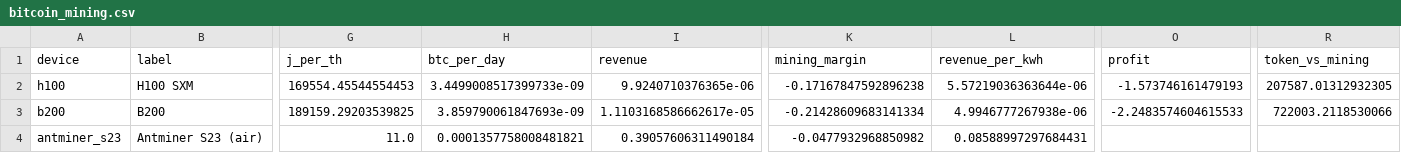
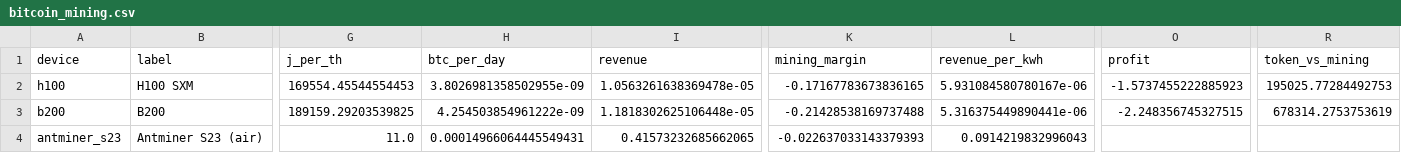
Before and after one commit to martifr4/App_reflexes, a CSV file: token_spread/outputs/bitcoin_mining.csv, drawn as a sheet; only a part is shown, gaps mark what is left out; the diff names each change by its address in the sheet, - before the commit and + after, or states it on an @@ line.

```diff
--- a/token_spread/outputs/bitcoin_mining.csv
+++ b/token_spread/outputs/bitcoin_mining.csv
-H2 (btc_per_day): 3.4499008517399733e-09
+H2 (btc_per_day): 3.8026981358502955e-09
-I2 (revenue): 9.9240710376365e-06
+I2 (revenue): 1.0563261638369478e-05
-K2 (mining_margin): -0.17167847592896238
+K2 (mining_margin): -0.17167783673836165
-L2 (revenue_per_kwh): 5.57219036363644e-06
+L2 (revenue_per_kwh): 5.931084580780167e-06
-O2 (profit): -1.573746161479193
+O2 (profit): -1.5737455222885923
-R2 (token_vs_mining): 207587.01312932305
+R2 (token_vs_mining): 195025.77284492753
-H3 (btc_per_day): 3.859790061847693e-09
+H3 (btc_per_day): 4.254503854961222e-09
-I3 (revenue): 1.1103168586662617e-05
+I3 (revenue): 1.1818302625106448e-05
-K3 (mining_margin): -0.21428609683141334
+K3 (mining_margin): -0.21428538169737488
-L3 (revenue_per_kwh): 4.9946777267938e-06
+L3 (revenue_per_kwh): 5.316375449890441e-06
-O3 (profit): -2.2483574604615533
+O3 (profit): -2.248356745327515
-R3 (token_vs_mining): 722003.2118530066
+R3 (token_vs_mining): 678314.2753753619
-H4 (btc_per_day): 0.0001357758008481821
+H4 (btc_per_day): 0.00014966064445549431
-I4 (revenue): 0.39057606311490184
+I4 (revenue): 0.41573232685662065
-K4 (mining_margin): -0.0477932968850982
+K4 (mining_margin): -0.022637033143379393
-L4 (revenue_per_kwh): 0.08588997297684431
+L4 (revenue_per_kwh): 0.0914219832996043
```
Also changed, not shown: token_spread/data/api_prices.csv, token_spread/data/api_prices_price_only.csv, 35 other files.
